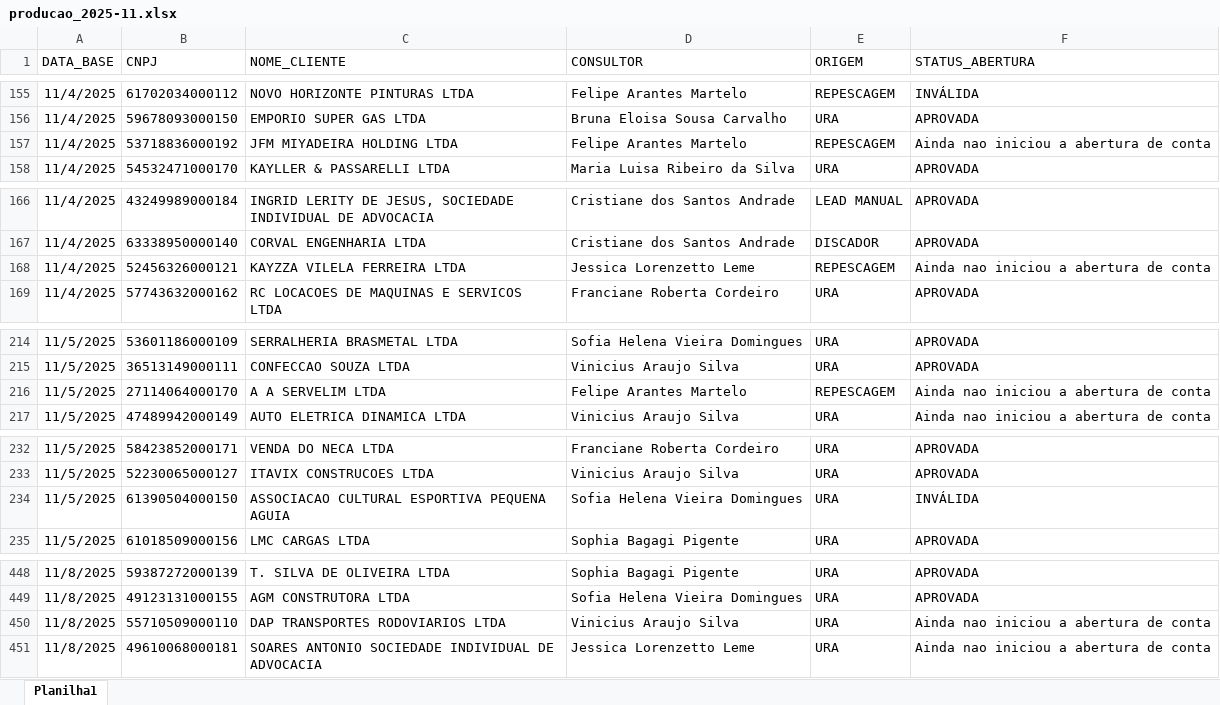
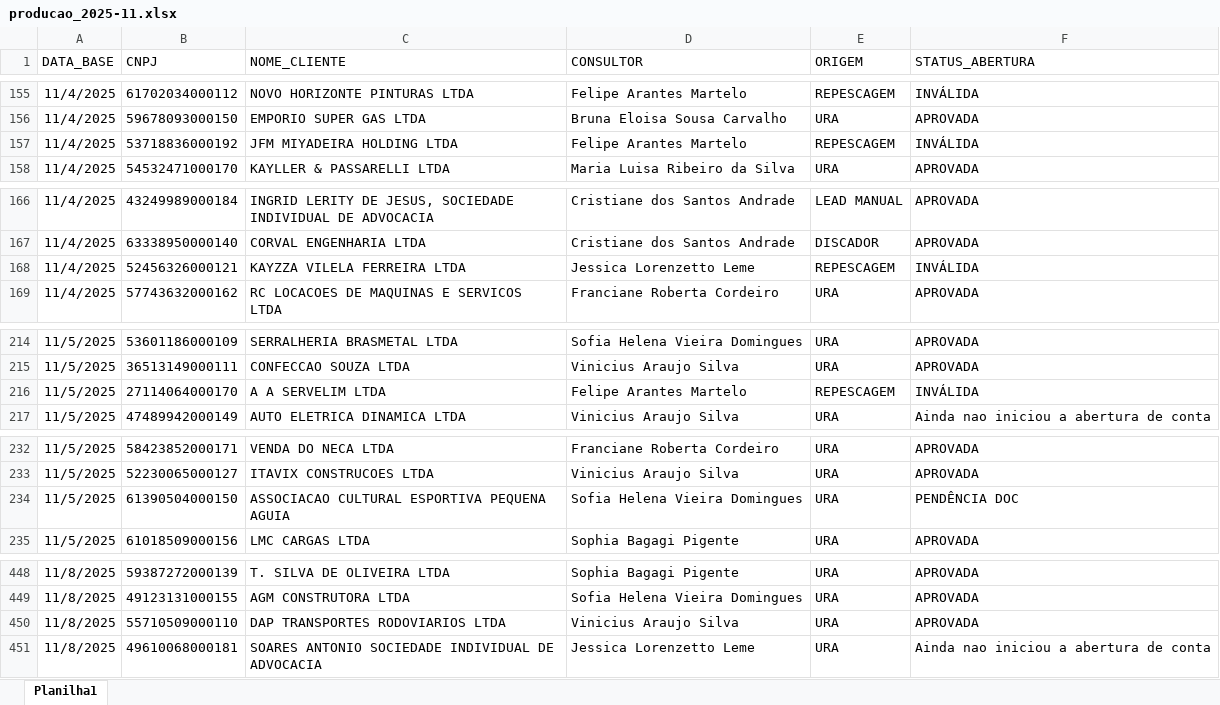
Before and after one commit to Augusto05/atlas, an Excel workbook: first-atlas/producao_2025-11.xlsx, sheet Planilha1, drawn as a sheet; only a part is shown, gaps mark what is left out; values as stored, in another font and other column widths than the file's, no borders; the diff covers the shown part only; the diff names each change by its address in the sheet, - before the commit and + after, or states it on an @@ line.

```diff
--- a/first-atlas/producao_2025-11.xlsx (sheet Planilha1)
+++ b/first-atlas/producao_2025-11.xlsx (sheet Planilha1)
-F157 (STATUS_ABERTURA): Ainda nao iniciou a abertura de conta
+F157 (STATUS_ABERTURA): INVÁLIDA
-F168 (STATUS_ABERTURA): Ainda nao iniciou a abertura de conta
+F168 (STATUS_ABERTURA): INVÁLIDA
-F216 (STATUS_ABERTURA): Ainda nao iniciou a abertura de conta
+F216 (STATUS_ABERTURA): INVÁLIDA
-F234 (STATUS_ABERTURA): INVÁLIDA
+F234 (STATUS_ABERTURA): PENDÊNCIA DOC
-F450 (STATUS_ABERTURA): Ainda nao iniciou a abertura de conta
+F450 (STATUS_ABERTURA): APROVADA
```
Also changed, not shown: 38 added rows and 32 edited cells elsewhere in this sheet, 1 other file.
